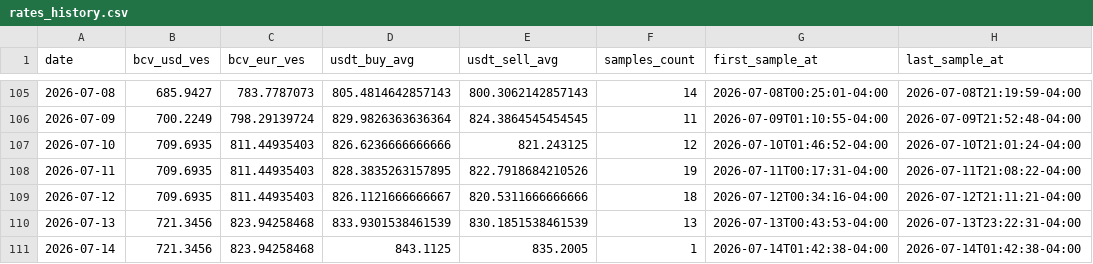
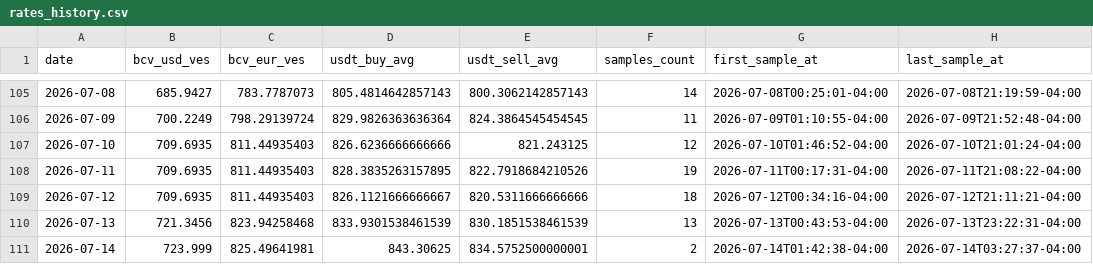
Before and after one commit to vhurdaneta/trmnl-bcv-usdt, a CSV file: data/rates_history.csv, drawn as a sheet; only a part is shown, gaps mark what is left out.

```diff
--- a/data/rates_history.csv
+++ b/data/rates_history.csv
@@ -110,2 +110,2 @@ date,bcv_usd_ves,bcv_eur_ves,usdt_buy_avg,usdt_sell_avg,samples_count,first_samp
 2026-07-13,721.3456,823.94258468,833.9301538461539,830.1851538461539,13,2026-07-13T00:43:53-04:00,2026-07-13T23:22:31-04:00
-2026-07-14,721.3456,823.94258468,843.1125,835.2005,1,2026-07-14T01:42:38-04:00,2026-07-14T01:42:38-04:00
+2026-07-14,723.999,825.49641981,843.30625,834.5752500000001,2,2026-07-14T01:42:38-04:00,2026-07-14T03:27:37-04:00
```
Also changed, not shown: data/binance_samples.csv, 1 other file.
